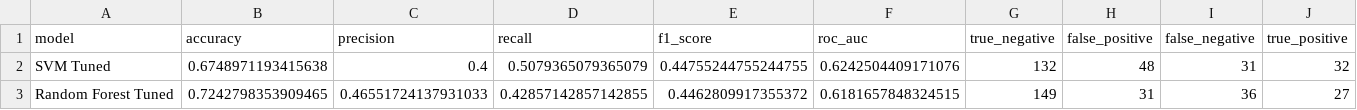
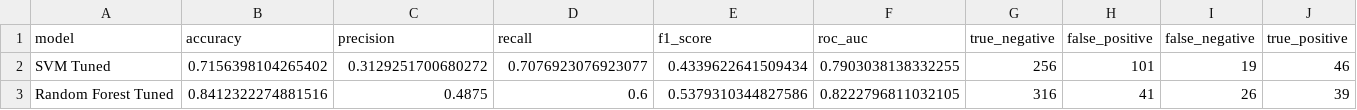
Before and after one commit to OsamaHaddaf/software-defect-prediction, a CSV file: reports/model_comparison.csv, drawn as a sheet.

```diff
--- a/reports/model_comparison.csv
+++ b/reports/model_comparison.csv
@@ -1,3 +1,3 @@
 model,accuracy,precision,recall,f1_score,roc_auc,true_negative,false_positive,false_negative,true_positive
-SVM Tuned,0.6748971193415638,0.4,0.5079365079365079,0.44755244755244755,0.6242504409171076,132,48,31,32
-Random Forest Tuned,0.7242798353909465,0.46551724137931033,0.42857142857142855,0.4462809917355372,0.6181657848324515,149,31,36,27
+SVM Tuned,0.7156398104265402,0.3129251700680272,0.7076923076923077,0.4339622641509434,0.7903038138332255,256,101,19,46
+Random Forest Tuned,0.8412322274881516,0.4875,0.6,0.5379310344827586,0.8222796811032105,316,41,26,39
```
Also changed, not shown: reports/best_grid_search_parameters.csv, reports/random_forest_feature_importance.csv, 7 other files.
